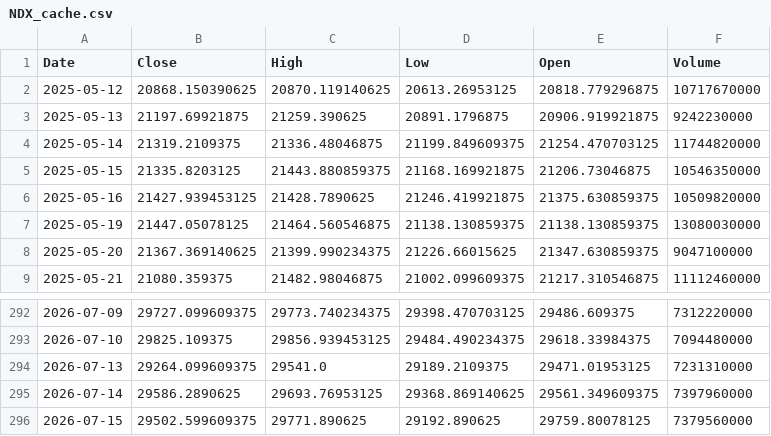
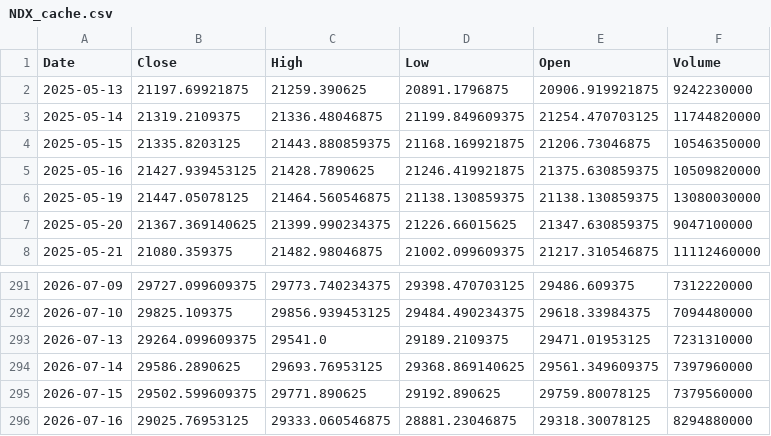
Before and after one commit to bentusk-BT/apex-trade-lab-v2, a CSV file: outputs/cache/NDX_cache.csv, drawn as a sheet; only a part is shown, gaps mark what is left out; removed rows and columns are numbered as before the commit, all else as after; the diff names each change by its address in the sheet, - before the commit and + after, or states it on an @@ line.

```diff
--- a/outputs/cache/NDX_cache.csv
+++ b/outputs/cache/NDX_cache.csv
-row 2: 2025-05-12 | 20868.150390625 | 20870.119140625 | 20613.26953125 | 20818.779296875 | 10717670000
+row 296: 2026-07-16 | 29025.76953125 | 29333.060546875 | 28881.23046875 | 29318.30078125 | 8294880000
```
Also changed, not shown: outputs/cache/SQQQ_cache.csv, outputs/cache/TQQQ_cache.csv, 8 other files.
